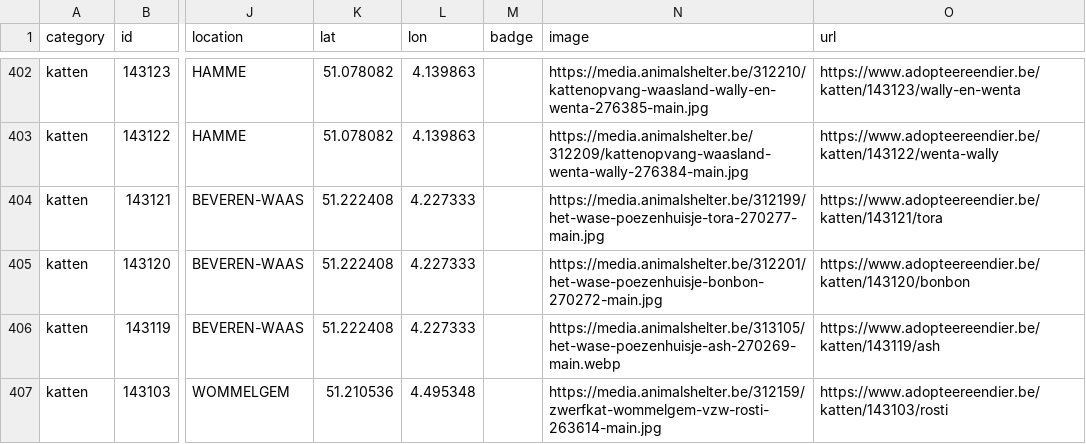
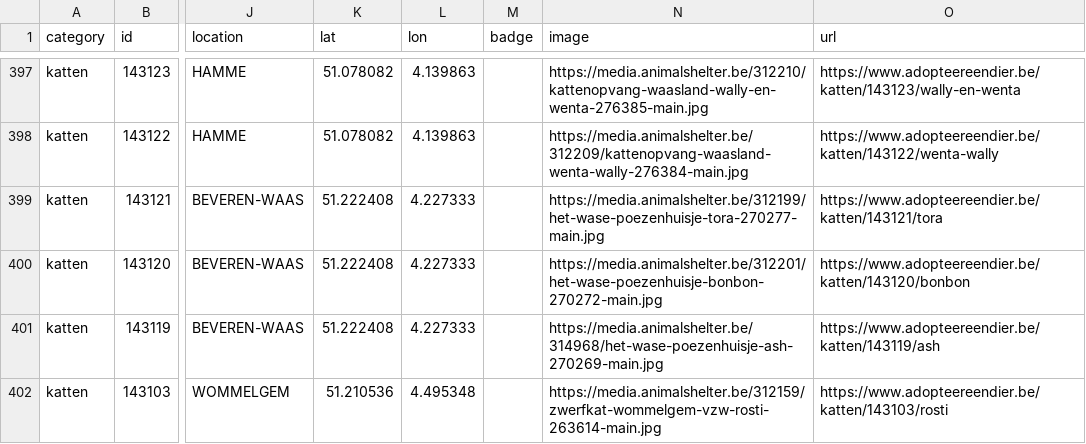
Before and after one commit to HansF/kitties, a CSV file: data/per-soort/katten.csv, drawn as a sheet; only a part is shown, gaps mark what is left out; addresses are those after the commit; the diff covers the shown part only; the diff names each change by its address in the sheet, - before the commit and + after, or states it on an @@ line.

```diff
--- a/data/per-soort/katten.csv
+++ b/data/per-soort/katten.csv
-N401 (image): https://media.animalshelter.be/313105/het-wase-poezenhuisje-ash-270269-main.webp
+N401 (image): https://media.animalshelter.be/314968/het-wase-poezenhuisje-ash-270269-main.jpg
```
Also changed, not shown: 3 added rows, 11 removed rows and 6 edited cells elsewhere in this file, data/animals.csv, data/changes.csv, 41 other files.
